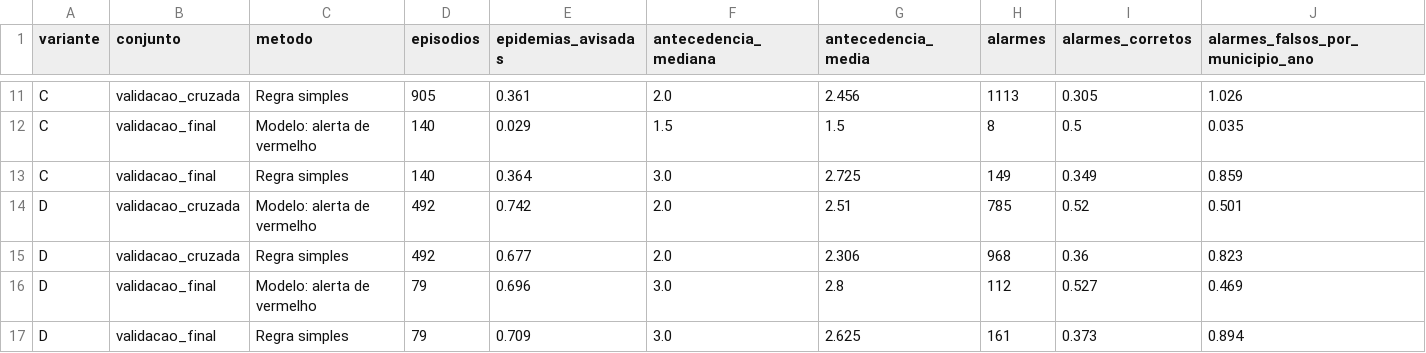
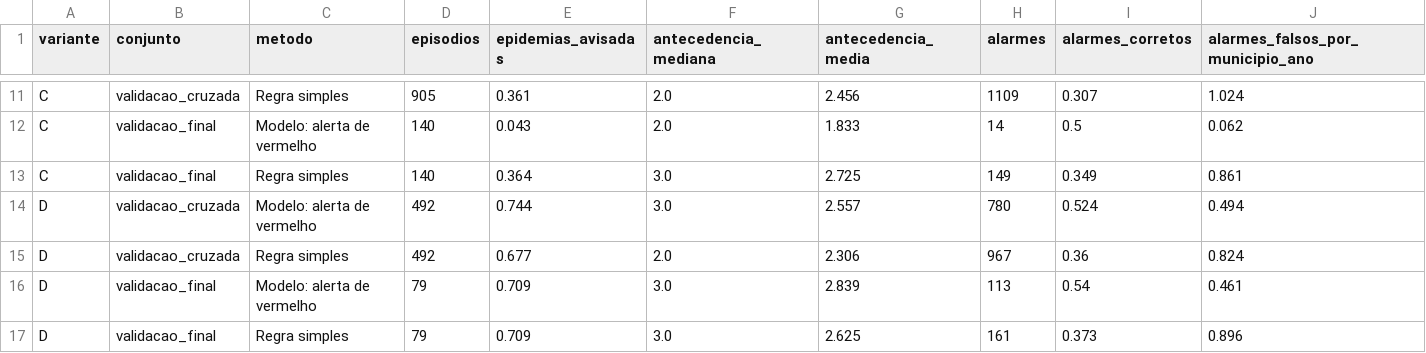
Before and after one commit to LucasFdotNet/dengue-insight, a CSV file: reports/niveis_episodios.csv, drawn as a sheet; only a part is shown, gaps mark what is left out; the diff covers the shown part only; the diff names each change by its address in the sheet, - before the commit and + after, or states it on an @@ line.

```diff
--- a/reports/niveis_episodios.csv
+++ b/reports/niveis_episodios.csv
-H11 (alarmes): 1113
+H11 (alarmes): 1109
-I11 (alarmes_corretos): 0.305
+I11 (alarmes_corretos): 0.307
-J11 (alarmes_falsos_por_municipio_ano): 1.026
+J11 (alarmes_falsos_por_municipio_ano): 1.024
-E12 (epidemias_avisadas): 0.029
+E12 (epidemias_avisadas): 0.043
-F12 (antecedencia_mediana): 1.5
+F12 (antecedencia_mediana): 2.0
-G12 (antecedencia_media): 1.5
+G12 (antecedencia_media): 1.833
-H12 (alarmes): 8
+H12 (alarmes): 14
-J12 (alarmes_falsos_por_municipio_ano): 0.035
+J12 (alarmes_falsos_por_municipio_ano): 0.062
-J13 (alarmes_falsos_por_municipio_ano): 0.859
+J13 (alarmes_falsos_por_municipio_ano): 0.861
-E14 (epidemias_avisadas): 0.742
+E14 (epidemias_avisadas): 0.744
-F14 (antecedencia_mediana): 2.0
+F14 (antecedencia_mediana): 3.0
-G14 (antecedencia_media): 2.51
+G14 (antecedencia_media): 2.557
-H14 (alarmes): 785
+H14 (alarmes): 780
-I14 (alarmes_corretos): 0.52
+I14 (alarmes_corretos): 0.524
-J14 (alarmes_falsos_por_municipio_ano): 0.501
+J14 (alarmes_falsos_por_municipio_ano): 0.494
-H15 (alarmes): 968
+H15 (alarmes): 967
-J15 (alarmes_falsos_por_municipio_ano): 0.823
+J15 (alarmes_falsos_por_municipio_ano): 0.824
-E16 (epidemias_avisadas): 0.696
+E16 (epidemias_avisadas): 0.709
-G16 (antecedencia_media): 2.8
+G16 (antecedencia_media): 2.839
-H16 (alarmes): 112
+H16 (alarmes): 113
-I16 (alarmes_corretos): 0.527
+I16 (alarmes_corretos): 0.54
-J16 (alarmes_falsos_por_municipio_ano): 0.469
+J16 (alarmes_falsos_por_municipio_ano): 0.461
-J17 (alarmes_falsos_por_municipio_ano): 0.894
+J17 (alarmes_falsos_por_municipio_ano): 0.896
```
Also changed, not shown: 30 edited cells elsewhere in this file, reports/niveis_cortes.csv, reports/niveis_semanas.csv, 4 other files.
